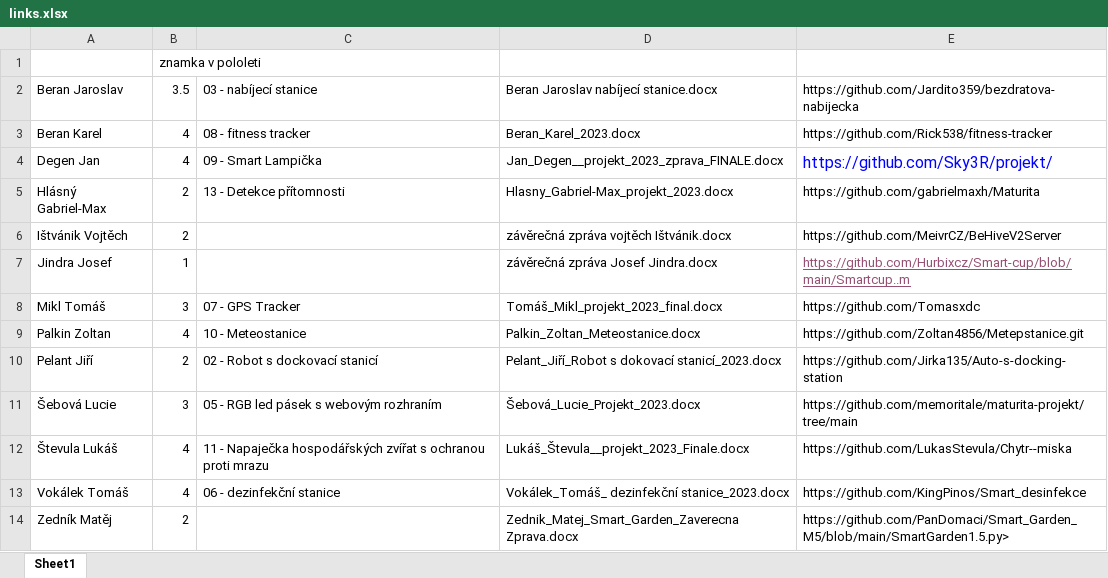
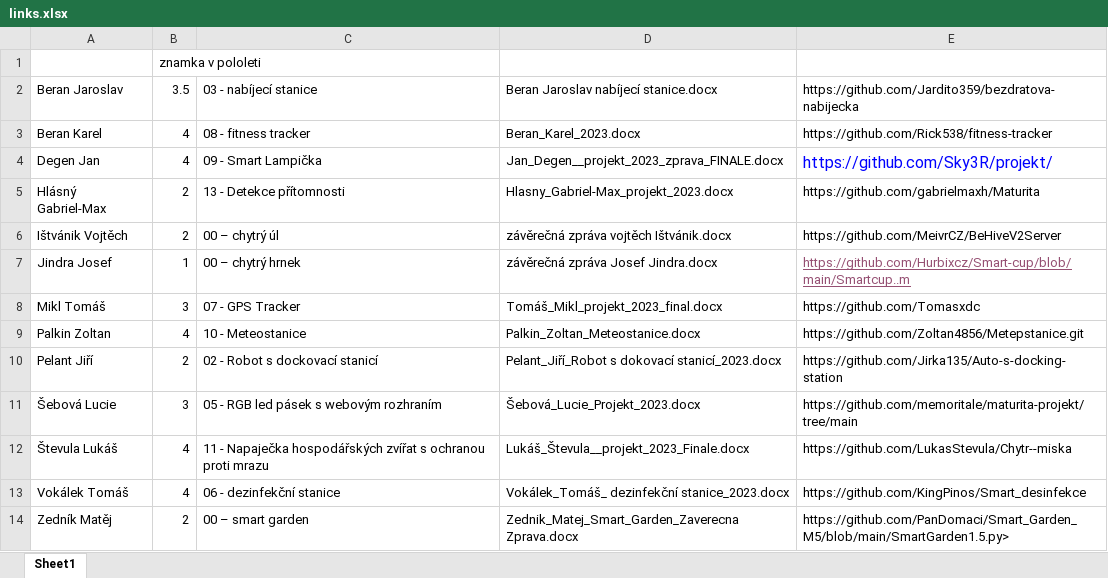
Before and after one commit to fedurca/evulator, an Excel workbook: grades/links.xlsx, sheet Sheet1, drawn as a sheet; values as stored, in another font and other column widths than the file's, no borders; the diff names each change by its address in the sheet, - before the commit and + after, or states it on an @@ line.

```diff
--- a/grades/links.xlsx (sheet Sheet1)
+++ b/grades/links.xlsx (sheet Sheet1)
-C6: (empty)
+C6: 00 – chytrý úl
-C7: (empty)
+C7: 00 – chytrý hrnek
-C14: (empty)
+C14: 00 – smart garden
```
Also changed, not shown: 1 other file.
